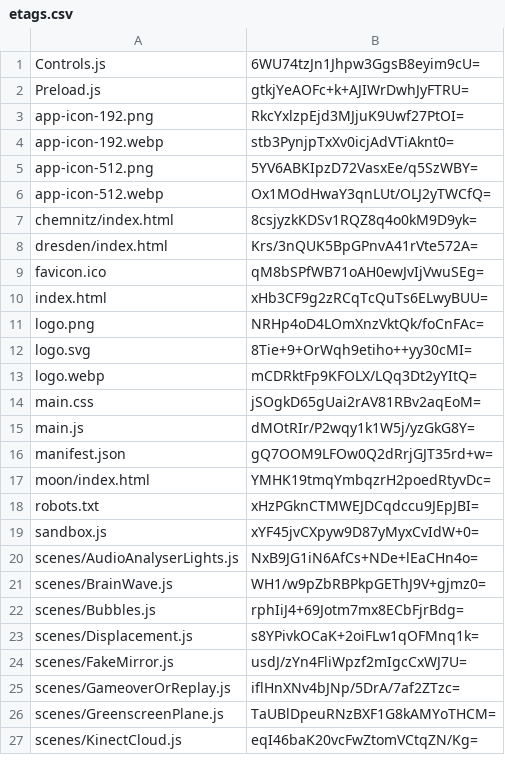
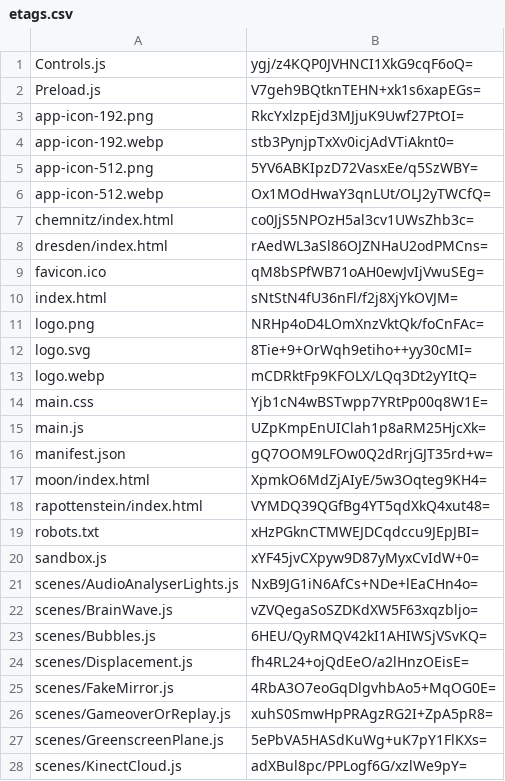
Before and after one commit to artificialmuseum/artificialmuseum.com, a CSV file: docs/etags.csv, drawn as a sheet; only a part is shown; the diff covers the shown part only.

```diff
--- a/docs/etags.csv
+++ b/docs/etags.csv
@@ -1,3 +1,3 @@
-Controls.js,6WU74tzJn1Jhpw3GgsB8eyim9cU=
-Preload.js,gtkjYeAOFc+k+AJIWrDwhJyFTRU=
+Controls.js,ygj/z4KQP0JVHNCI1XkG9cqF6oQ=
+Preload.js,V7geh9BQtknTEHN+xk1s6xapEGs=
 app-icon-192.png,RkcYxlzpEjd3MJjuK9Uwf27PtOI=
@@ -6,6 +6,6 @@ app-icon-512.png,5YV6ABKIpzD72VasxEe/q5SzWBY=
 app-icon-512.webp,Ox1MOdHwaY3qnLUt/OLJ2yTWCfQ=
-chemnitz/index.html,8csjyzkKDSv1RQZ8q4o0kM9D9yk=
-dresden/index.html,Krs/3nQUK5BpGPnvA41rVte572A=
+chemnitz/index.html,co0JjS5NPOzH5al3cv1UWsZhb3c=
+dresden/index.html,rAedWL3aSl86OJZNHaU2odPMCns=
 favicon.ico,qM8bSPfWB71oAH0ewJvIjVwuSEg=
-index.html,xHb3CF9g2zRCqTcQuTs6ELwyBUU=
+index.html,sNtStN4fU36nFl/f2j8XjYkOVJM=
 logo.png,NRHp4oD4LOmXnzVktQk/foCnFAc=
@@ -13,6 +13,7 @@ logo.svg,8Tie+9+OrWqh9etiho++yy30cMI=
 logo.webp,mCDRktFp9KFOLX/LQq3Dt2yYItQ=
-main.css,jSOgkD65gUai2rAV81RBv2aqEoM=
-main.js,dMOtRIr/P2wqy1k1W5j/yzGkG8Y=
+main.css,Yjb1cN4wBSTwpp7YRtPp00q8W1E=
+main.js,UZpKmpEnUIClah1p8aRM25HjcXk=
 manifest.json,gQ7OOM9LFOw0Q2dRrjGJT35rd+w=
-moon/index.html,YMHK19tmqYmbqzrH2poedRtyvDc=
+moon/index.html,XpmkO6MdZjAIyE/5w3Oqteg9KH4=
+rapottenstein/index.html,VYMDQ39QGfBg4YT5qdXkQ4xut48=
 robots.txt,xHzPGknCTMWEJDCqdccu9JEpJBI=
@@ -20,8 +21,8 @@ sandbox.js,xYF45jvCXpyw9D87yMyxCvIdW+0=
 scenes/AudioAnalyserLights.js,NxB9JG1iN6AfCs+NDe+lEaCHn4o=
-scenes/BrainWave.js,WH1/w9pZbRBPkpGEThJ9V+gjmz0=
-scenes/Bubbles.js,rphIiJ4+69Jotm7mx8ECbFjrBdg=
-scenes/Displacement.js,s8YPivkOCaK+2oiFLw1qOFMnq1k=
-scenes/FakeMirror.js,usdJ/zYn4FliWpzf2mIgcCxWJ7U=
-scenes/GameoverOrReplay.js,iflHnXNv4bJNp/5DrA/7af2ZTzc=
-scenes/GreenscreenPlane.js,TaUBlDpeuRNzBXF1G8kAMYoTHCM=
-scenes/KinectCloud.js,eqI46baK20vcFwZtomVCtqZN/Kg=
+scenes/BrainWave.js,vZVQegaSoSZDKdXW5F63xqzbljo=
+scenes/Bubbles.js,6HEU/QyRMQV42kI1AHIWSjVSvKQ=
+scenes/Displacement.js,fh4RL24+ojQdEeO/a2lHnzOEisE=
+scenes/FakeMirror.js,4RbA3O7eoGqDlgvhbAo5+MqOG0E=
+scenes/GameoverOrReplay.js,xuhS0SmwHpPRAgzRG2I+ZpA5pR8=
+scenes/GreenscreenPlane.js,5ePbVA5HASdKuWg+uK7pY1FlKXs=
+scenes/KinectCloud.js,adXBul8pc/PPLogf6G/xzlWe9pY=
```
Also changed, not shown: 9 edited cells elsewhere in this file, 50 other files.
